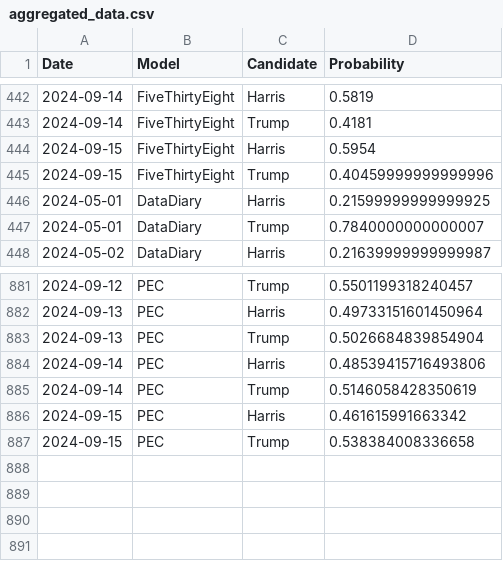
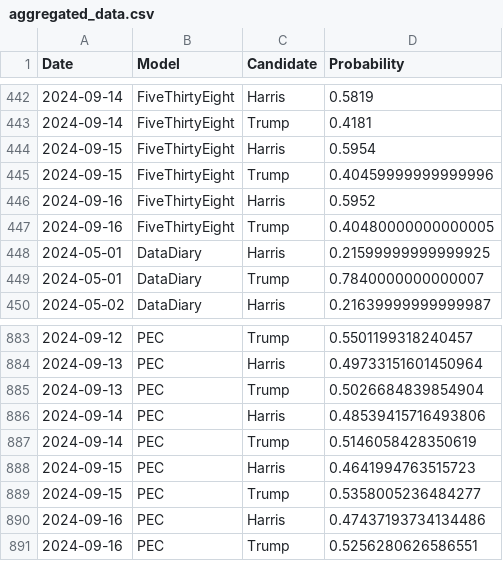
Before and after one commit to PaulMainwood/Election2024, a CSV file: aggregated_data.csv, drawn as a sheet; only a part is shown, gaps mark what is left out.

```diff
--- a/aggregated_data.csv
+++ b/aggregated_data.csv
@@ -445,2 +445,4 @@ Date,Model,Candidate,Probability
 2024-09-15,FiveThirtyEight,Trump,0.40459999999999996
+2024-09-16,FiveThirtyEight,Harris,0.5952
+2024-09-16,FiveThirtyEight,Trump,0.40480000000000005
 2024-05-01,DataDiary,Harris,0.21599999999999925
@@ -885,3 +887,5 @@ Date,Model,Candidate,Probability
 2024-09-14,PEC,Trump,0.5146058428350619
-2024-09-15,PEC,Harris,0.461615991663342
-2024-09-15,PEC,Trump,0.538384008336658
+2024-09-15,PEC,Harris,0.4641994763515723
+2024-09-15,PEC,Trump,0.5358005236484277
+2024-09-16,PEC,Harris,0.47437193734134486
+2024-09-16,PEC,Trump,0.5256280626586551
```
Also changed, not shown: aggregated_data_wide.csv, harris_wide.csv, 4 other files.
